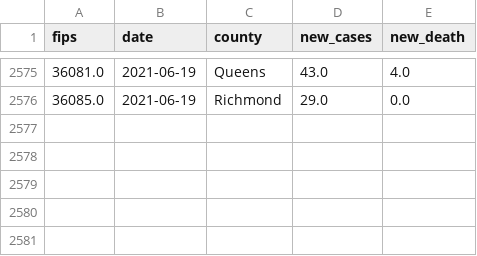
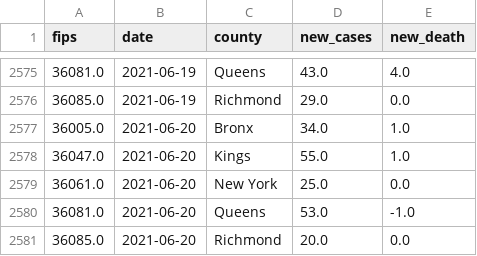
Before and after one commit to DLab/PoC-NY-data, a CSV file: output/JH_US/JH_disaggregated_NYC_std.csv, drawn as a sheet; only a part is shown, gaps mark what is left out.

```diff
--- a/output/JH_US/JH_disaggregated_NYC_std.csv
+++ b/output/JH_US/JH_disaggregated_NYC_std.csv
@@ -2576 +2576,6 @@ fips,date,county,new_cases,new_death
 36085.0,2021-06-19,Richmond,29.0,0.0
+36005.0,2021-06-20,Bronx,34.0,1.0
+36047.0,2021-06-20,Kings,55.0,1.0
+36061.0,2021-06-20,New York,25.0,0.0
+36081.0,2021-06-20,Queens,53.0,-1.0
+36085.0,2021-06-20,Richmond,20.0,0.0
```
Also changed, not shown: output/JH_US/JH_NYC_raw_std.csv, output/JH_US/JH_NYC_std.csv, 1 other file.
